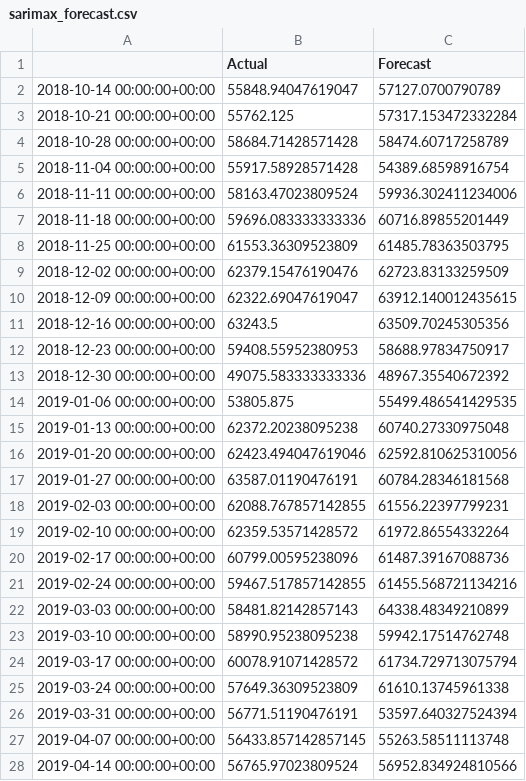
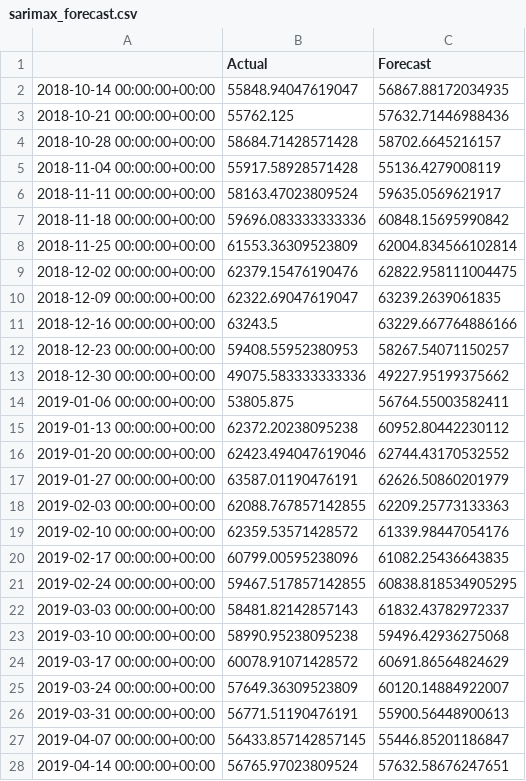
Before and after one commit to dekshinaudayan/german-electricity-demand-forecasting, a CSV file: outputs/forecasts/sarimax_forecast.csv, drawn as a sheet; only a part is shown; the diff covers the shown part only.

Commit message:
Regenerated  forecasts

```diff
--- a/outputs/forecasts/sarimax_forecast.csv
+++ b/outputs/forecasts/sarimax_forecast.csv
@@ -1,28 +1,28 @@
 ,Actual,Forecast
-2018-10-14 00:00:00+00:00,55848.94047619047,57127.0700790789
-2018-10-21 00:00:00+00:00,55762.125,57317.153472332284
-2018-10-28 00:00:00+00:00,58684.71428571428,58474.60717258789
-2018-11-04 00:00:00+00:00,55917.58928571428,54389.68598916754
-2018-11-11 00:00:00+00:00,58163.47023809524,59936.302411234006
-2018-11-18 00:00:00+00:00,59696.083333333336,60716.89855201449
-2018-11-25 00:00:00+00:00,61553.36309523809,61485.78363503795
-2018-12-02 00:00:00+00:00,62379.15476190476,62723.83133259509
-2018-12-09 00:00:00+00:00,62322.69047619047,63912.140012435615
-2018-12-16 00:00:00+00:00,63243.5,63509.70245305356
-2018-12-23 00:00:00+00:00,59408.55952380953,58688.97834750917
-2018-12-30 00:00:00+00:00,49075.583333333336,48967.35540672392
-2019-01-06 00:00:00+00:00,53805.875,55499.486541429535
-2019-01-13 00:00:00+00:00,62372.20238095238,60740.27330975048
-2019-01-20 00:00:00+00:00,62423.494047619046,62592.810625310056
-2019-01-27 00:00:00+00:00,63587.01190476191,60784.28346181568
-2019-02-03 00:00:00+00:00,62088.767857142855,61556.22397799231
-2019-02-10 00:00:00+00:00,62359.53571428572,61972.86554332264
-2019-02-17 00:00:00+00:00,60799.00595238096,61487.39167088736
-2019-02-24 00:00:00+00:00,59467.517857142855,61455.568721134216
-2019-03-03 00:00:00+00:00,58481.82142857143,64338.48349210899
-2019-03-10 00:00:00+00:00,58990.95238095238,59942.17514762748
-2019-03-17 00:00:00+00:00,60078.91071428572,61734.729713075794
-2019-03-24 00:00:00+00:00,57649.36309523809,61610.13745961338
-2019-03-31 00:00:00+00:00,56771.51190476191,53597.640327524394
-2019-04-07 00:00:00+00:00,56433.857142857145,55263.58511113748
-2019-04-14 00:00:00+00:00,56765.97023809524,56952.834924810566
+2018-10-14 00:00:00+00:00,55848.94047619047,56867.88172034935
+2018-10-21 00:00:00+00:00,55762.125,57632.71446988436
+2018-10-28 00:00:00+00:00,58684.71428571428,58702.6645216157
+2018-11-04 00:00:00+00:00,55917.58928571428,55136.4279008119
+2018-11-11 00:00:00+00:00,58163.47023809524,59635.0569621917
+2018-11-18 00:00:00+00:00,59696.083333333336,60848.15695990842
+2018-11-25 00:00:00+00:00,61553.36309523809,62004.834566102814
+2018-12-02 00:00:00+00:00,62379.15476190476,62822.958111004475
+2018-12-09 00:00:00+00:00,62322.69047619047,63239.2639061835
+2018-12-16 00:00:00+00:00,63243.5,63229.667764886166
+2018-12-23 00:00:00+00:00,59408.55952380953,58267.54071150257
+2018-12-30 00:00:00+00:00,49075.583333333336,49227.95199375662
+2019-01-06 00:00:00+00:00,53805.875,56764.55003582411
+2019-01-13 00:00:00+00:00,62372.20238095238,60952.80442230112
+2019-01-20 00:00:00+00:00,62423.494047619046,62744.43170532552
+2019-01-27 00:00:00+00:00,63587.01190476191,62626.50860201979
+2019-02-03 00:00:00+00:00,62088.767857142855,62209.25773133363
+2019-02-10 00:00:00+00:00,62359.53571428572,61339.98447054176
+2019-02-17 00:00:00+00:00,60799.00595238096,61082.25436643835
+2019-02-24 00:00:00+00:00,59467.517857142855,60838.818534905295
+2019-03-03 00:00:00+00:00,58481.82142857143,61832.43782972337
+2019-03-10 00:00:00+00:00,58990.95238095238,59496.42936275068
+2019-03-17 00:00:00+00:00,60078.91071428572,60691.86564824629
+2019-03-24 00:00:00+00:00,57649.36309523809,60120.14884922007
+2019-03-31 00:00:00+00:00,56771.51190476191,55900.56448900613
+2019-04-07 00:00:00+00:00,56433.857142857145,55446.85201186847
+2019-04-14 00:00:00+00:00,56765.97023809524,57632.58676247651
```
Also changed, not shown: 77 edited cells elsewhere in this file.
